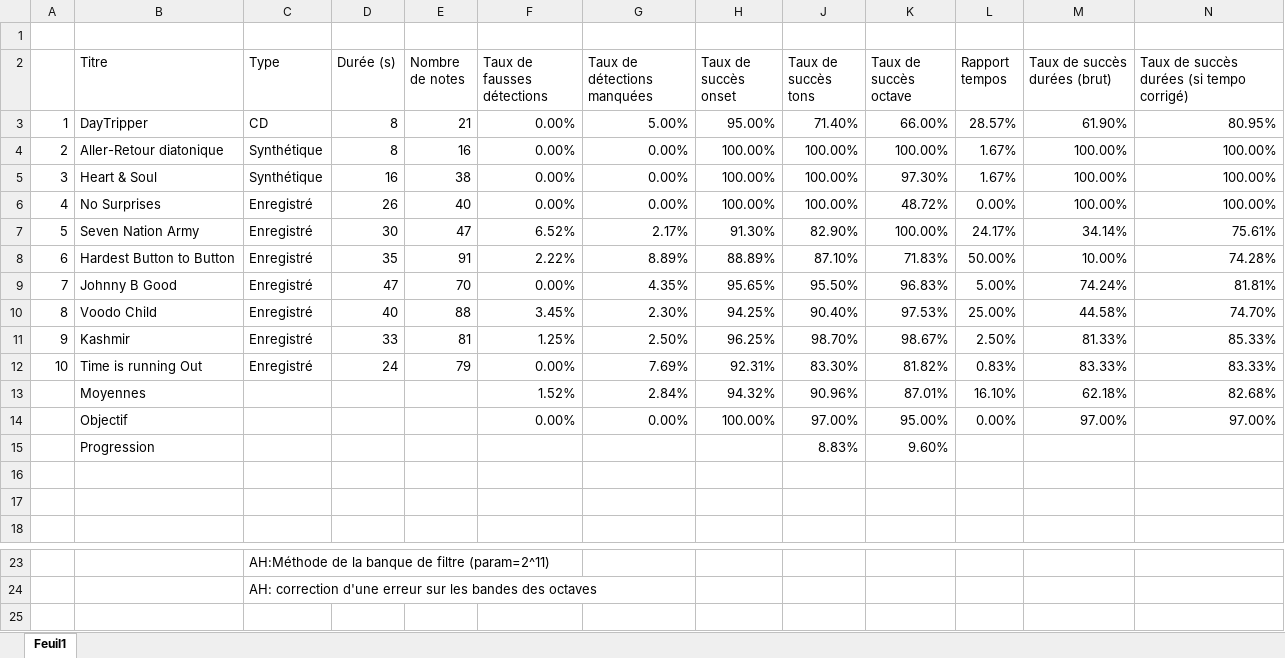
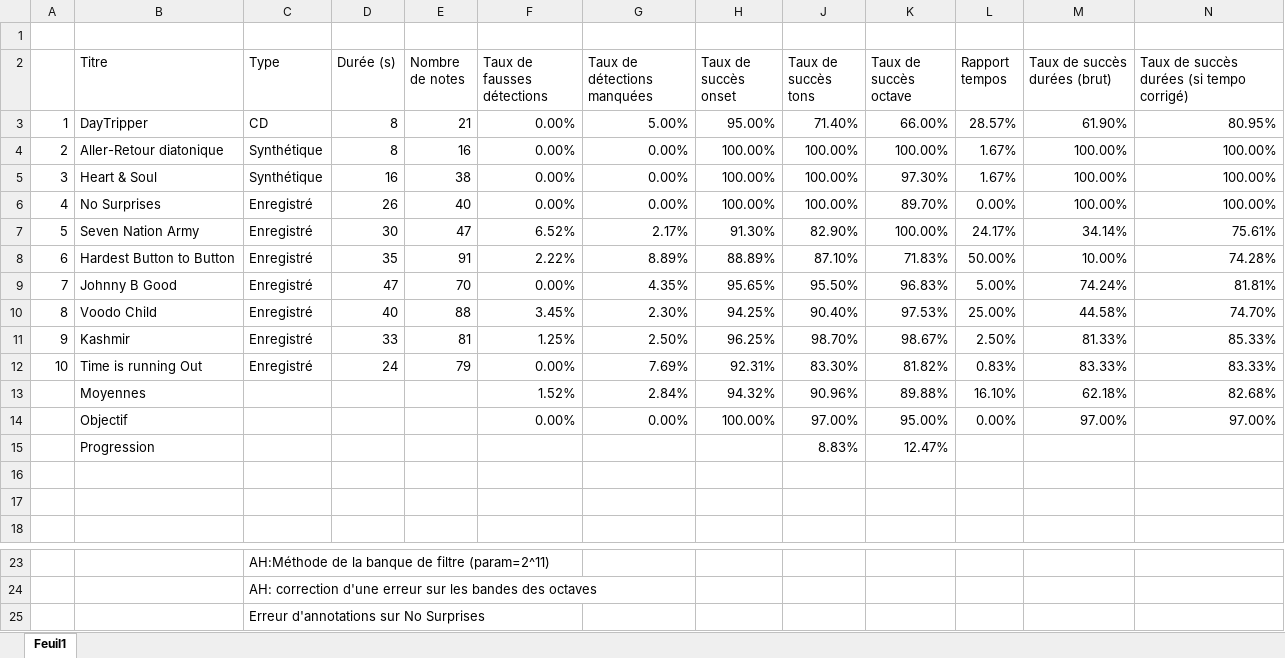
Before and after one commit to the-midge/gentab, an Excel workbook: Docs/Résultats/Résultats_30_11_15.xlsx, sheet Feuil1, drawn as a sheet; only a part is shown, gaps mark what is left out; values as stored, in another font and other column widths than the file's, no borders; conditional formats not drawn; the diff names each change by its address in the sheet, - before the commit and + after, or states it on an @@ line.

Commit message:
Améliore légèrement les résultats en fenêtrant les segments

```diff
--- a/Docs/Résultats/Résultats_30_11_15.xlsx (sheet Feuil1)
+++ b/Docs/Résultats/Résultats_30_11_15.xlsx (sheet Feuil1)
-K6 (Taux de succès octave): 48.72%
+K6 (Taux de succès octave): 89.70%
-K13 (Taux de succès octave): 87.01%
+K13 (Taux de succès octave): 89.88%
-K15 (Taux de succès octave): 9.60%
+K15 (Taux de succès octave): 12.47%
+row 25:  |  | Erreur d'annotations sur No Surprises
```
Also changed, not shown: 8 other files.
